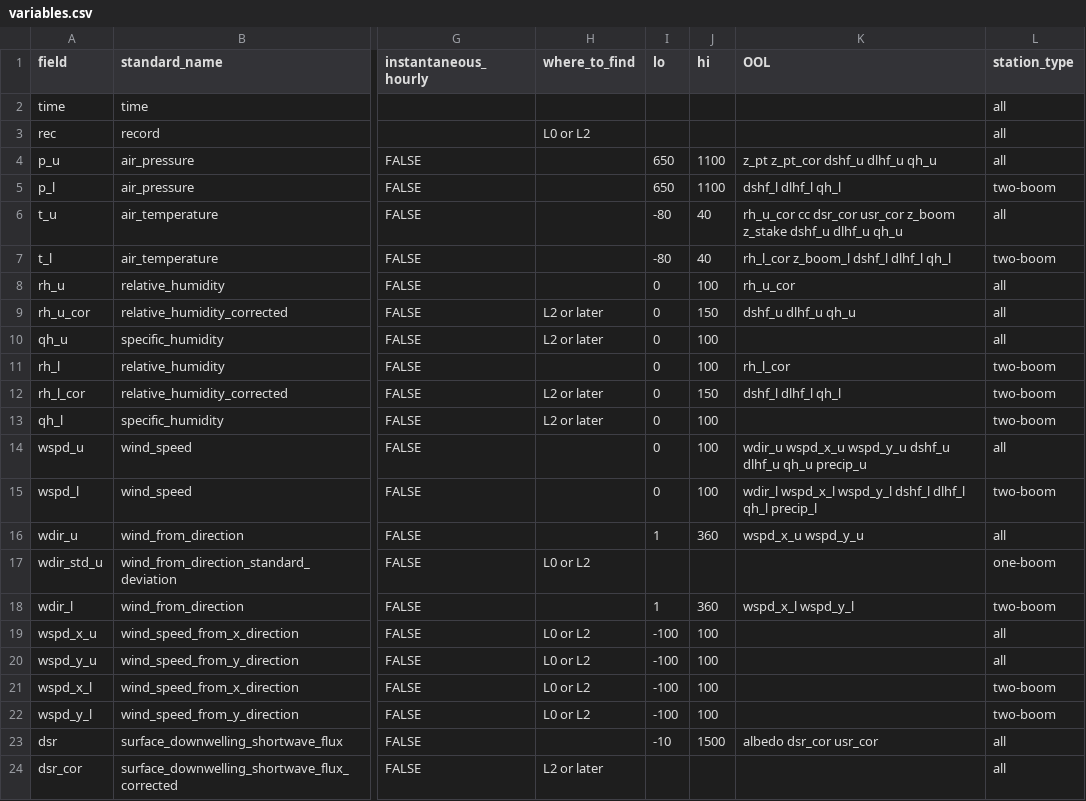
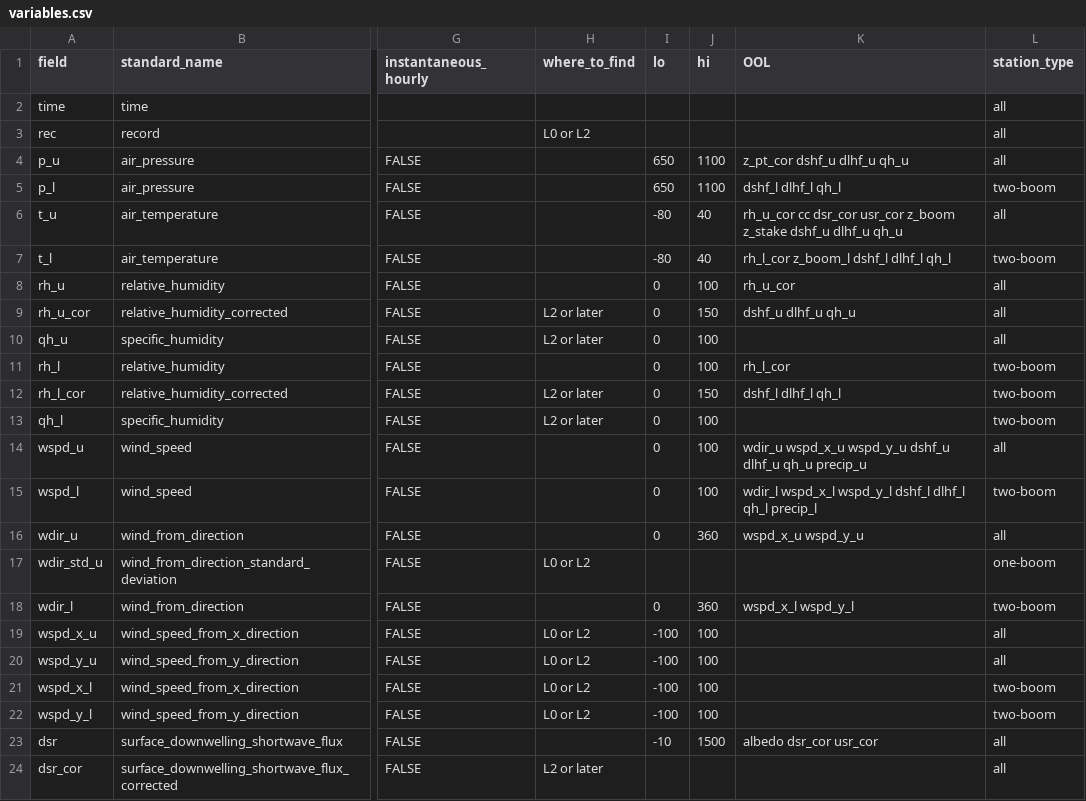
Before and after one commit to GEUS-Glaciology-and-Climate/pypromice, a CSV file: src/pypromice/resources/variables.csv, drawn as a sheet; only a part is shown, gaps mark what is left out; the diff covers the shown part only; the diff names each change by its address in the sheet, - before the commit and + after, or states it on an @@ line.

```diff
--- a/src/pypromice/resources/variables.csv
+++ b/src/pypromice/resources/variables.csv
-K4 (OOL): z_pt z_pt_cor dshf_u dlhf_u qh_u
+K4 (OOL): z_pt_cor dshf_u dlhf_u qh_u
-I16 (lo): 1
+I16 (lo): 0
-I18 (lo): 1
+I18 (lo): 0
```
Also changed, not shown: 17 edited cells elsewhere in this file.
